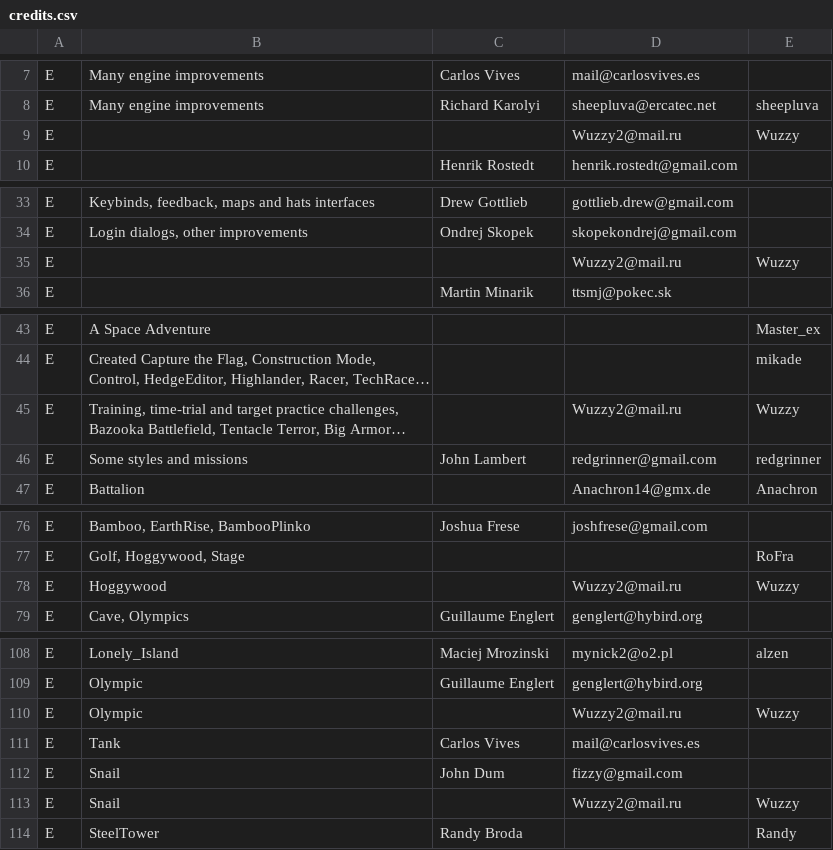
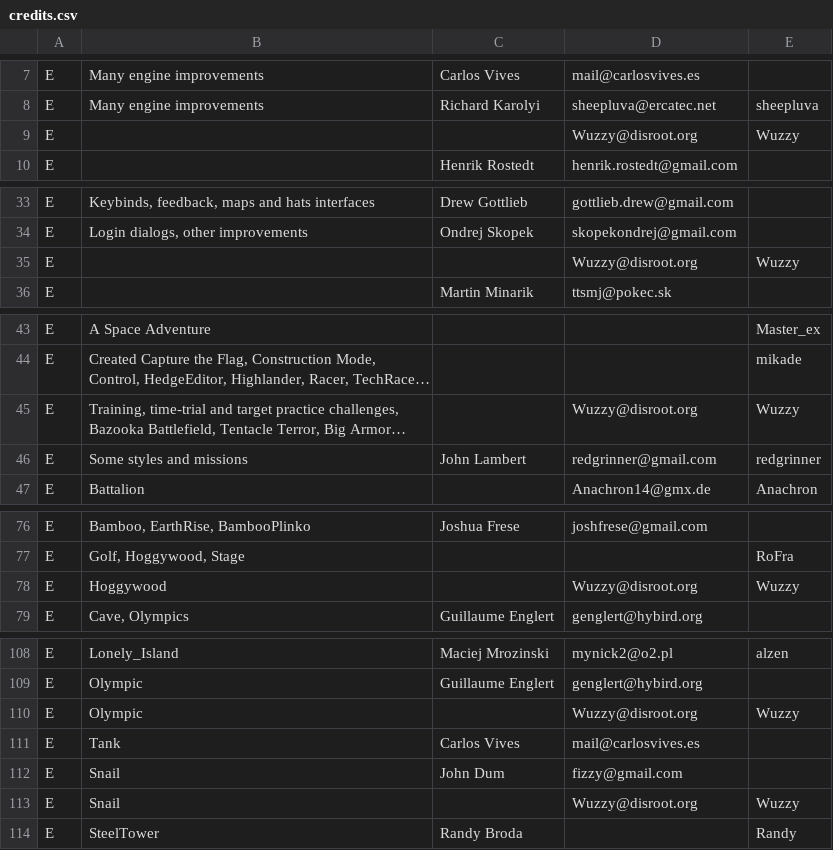
Before and after one commit to burp/hedgewars, a CSV file: QTfrontend/res/credits.csv, drawn as a sheet; only a part is shown, gaps mark what is left out; long unchanged cells end in …; the diff covers the shown part only; the diff names each change by its address in the sheet, - before the commit and + after, or states it on an @@ line.

Commit message:
Update Wuzzy's e-mail address in credits

```diff
--- a/QTfrontend/res/credits.csv
+++ b/QTfrontend/res/credits.csv
-D9: Wuzzy2@mail.ru
+D9: Wuzzy@disroot.org
-D35: Wuzzy2@mail.ru
+D35: Wuzzy@disroot.org
-D45: Wuzzy2@mail.ru
+D45: Wuzzy@disroot.org
-D78: Wuzzy2@mail.ru
+D78: Wuzzy@disroot.org
-D110: Wuzzy2@mail.ru
+D110: Wuzzy@disroot.org
-D113: Wuzzy2@mail.ru
+D113: Wuzzy@disroot.org
```
Also changed, not shown: 1 edited cell elsewhere in this file.
